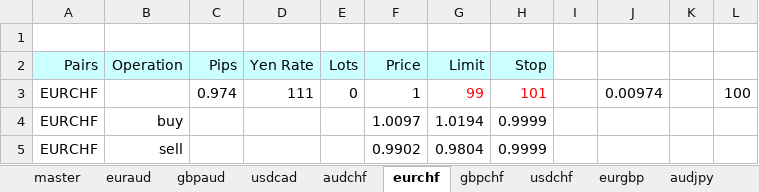
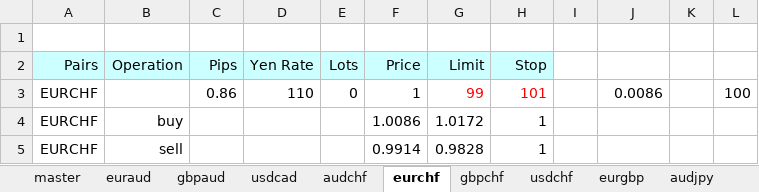
Before and after one commit to atsushi20150730/volatility, an Excel workbook: volatility/src/calc_new.xlsx, sheet eurchf, drawn as a sheet; values as stored, in another font and other column widths than the file's, no borders; the diff names each change by its address in the sheet, - before the commit and + after, or states it on an @@ line.

```diff
--- a/volatility/src/calc_new.xlsx (sheet eurchf)
+++ b/volatility/src/calc_new.xlsx (sheet eurchf)
-C3 (Pips): 0.974
+C3 (Pips): 0.86
-D3 (Yen Rate): 111
+D3 (Yen Rate): 110
-J3: 0.00974
+J3: 0.0086
-F4 (Price): 1.0097
+F4 (Price): 1.0086
-G4 (Limit): 1.0194
+G4 (Limit): 1.0172
-H4:H5 (Stop): 0.9999
+H4:H5 (Stop): 1
-F5 (Price): 0.9902
+F5 (Price): 0.9914
-G5 (Limit): 0.9804
+G5 (Limit): 0.9828
```
Also changed, not shown: sheet master, sheet usdcad, sheet audchf, sheet usdchf, sheet euraud, sheet usdjpy, 4 more sheets, formulas that keep their value.
